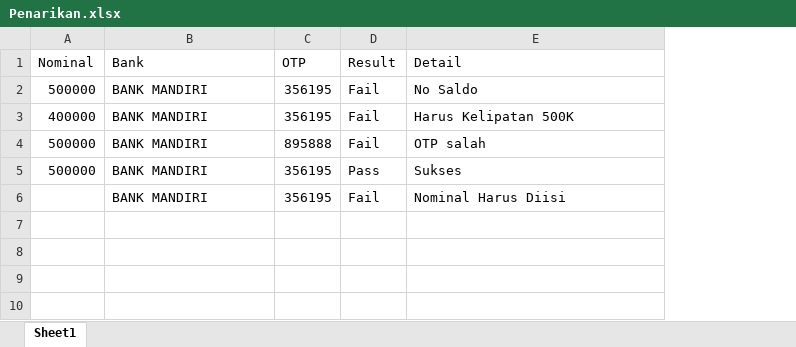
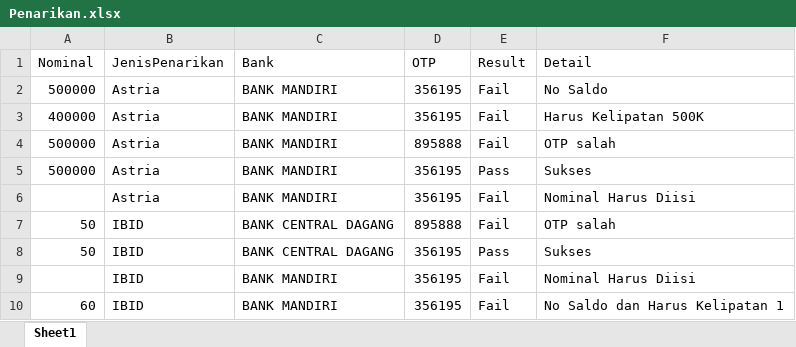
Before and after one commit to qcaccompanies/ACCBid-Mobile, an Excel workbook: Penarikan.xlsx, sheet Sheet1, drawn as a sheet; values as stored, in another font and other column widths than the file's, no borders; the diff names each change by its address in the sheet, - before the commit and + after, or states it on an @@ line.

```diff
--- a/Penarikan.xlsx (sheet Sheet1)
+++ b/Penarikan.xlsx (sheet Sheet1)
+column B (JenisPenarikan), rows 2-6: all Astria
+row 7: 50 | IBID | BANK CENTRAL DAGANG | 895888 | Fail | OTP salah
+row 8: 50 | IBID | BANK CENTRAL DAGANG | 356195 | Pass | Sukses
+row 9:  | IBID | BANK MANDIRI | 356195 | Fail | Nominal Harus Diisi
+row 10: 60 | IBID | BANK MANDIRI | 356195 | Fail | No Saldo dan Harus Kelipatan 1
```
Also changed, not shown: 4 other files.
